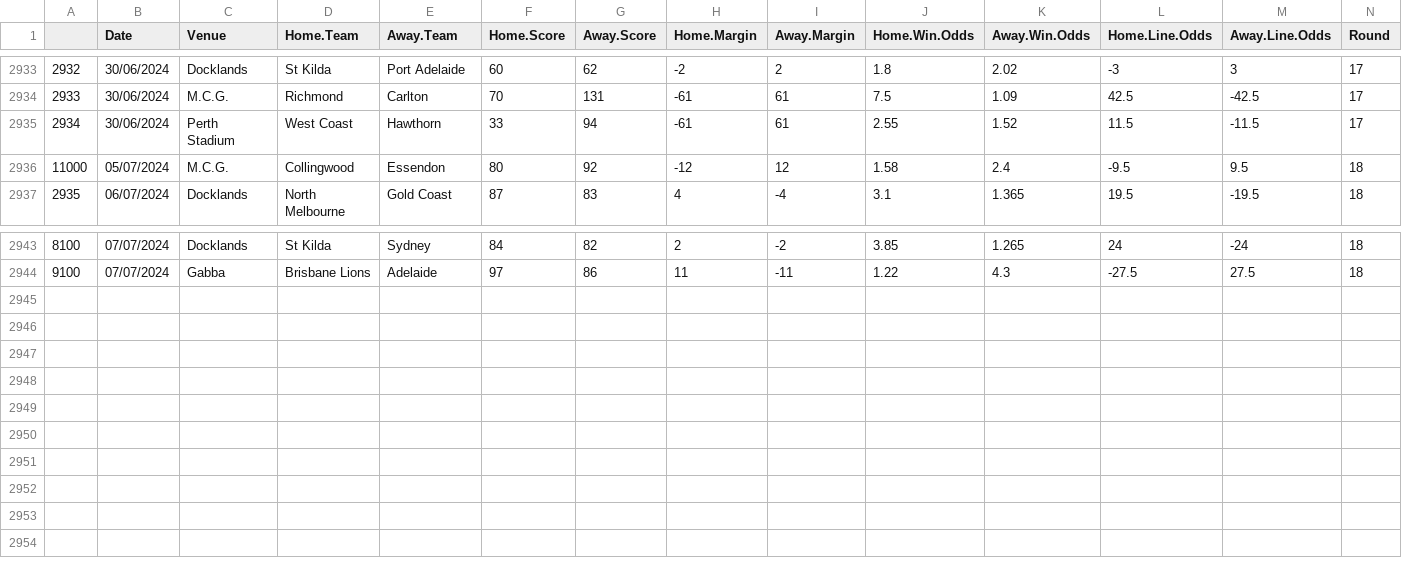
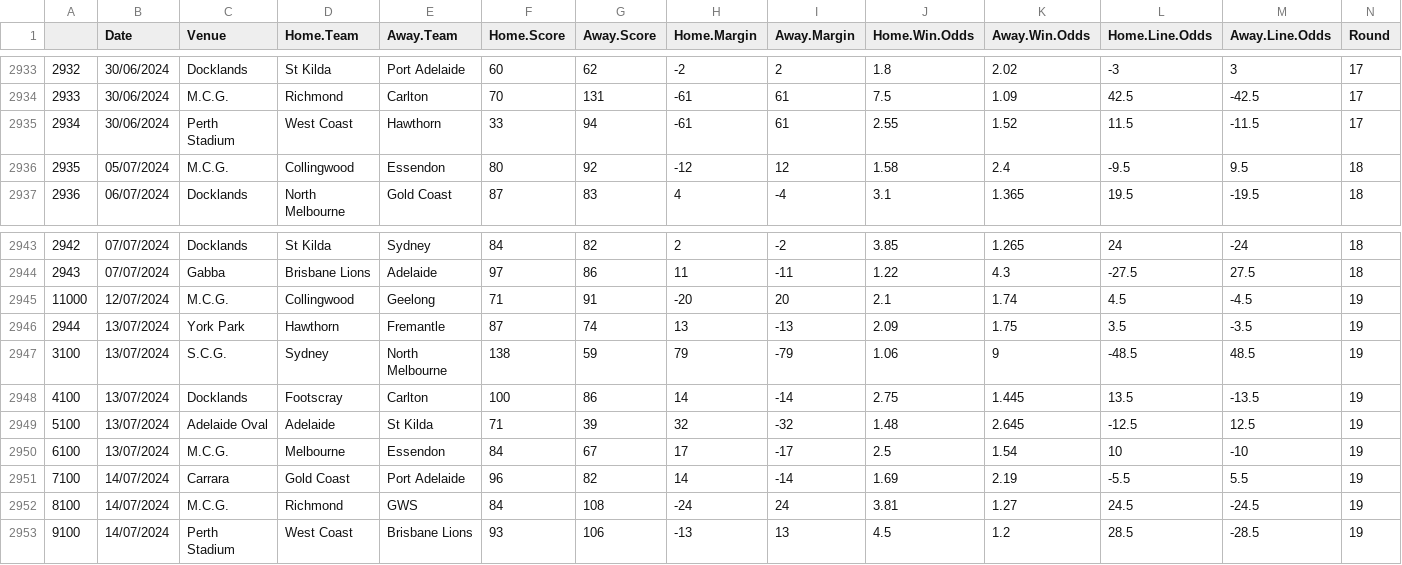
Before and after one commit to mitch-mooney/AFL_Predictions, a CSV file: csv_files/betting_odds.csv, drawn as a sheet; only a part is shown, gaps mark what is left out; rows hold the shown columns only; the diff names each change by its address in the sheet, - before the commit and + after, or states it on an @@ line.

Commit message:
Round 19 2024 commit 1

```diff
--- a/csv_files/betting_odds.csv
+++ b/csv_files/betting_odds.csv
@@ column A renumbered between rows 2936 and 2944 @@
+row 2945: 11000 | 12/07/2024 | M.C.G. | Collingwood | Geelong | 71 | 91 | -20 | 20 | 2.1 | 1.74 | 4.5 | -4.5 | 19
+row 2946: 2944 | 13/07/2024 | York Park | Hawthorn | Fremantle | 87 | 74 | 13 | -13 | 2.09 | 1.75 | 3.5 | -3.5 | 19
+row 2947: 3100 | 13/07/2024 | S.C.G. | Sydney | North Melbourne | 138 | 59 | 79 | -79 | 1.06 | 9 | -48.5 | 48.5 | 19
+row 2948: 4100 | 13/07/2024 | Docklands | Footscray | Carlton | 100 | 86 | 14 | -14 | 2.75 | 1.445 | 13.5 | -13.5 | 19
+row 2949: 5100 | 13/07/2024 | Adelaide Oval | Adelaide | St Kilda | 71 | 39 | 32 | -32 | 1.48 | 2.645 | -12.5 | 12.5 | 19
+row 2950: 6100 | 13/07/2024 | M.C.G. | Melbourne | Essendon | 84 | 67 | 17 | -17 | 2.5 | 1.54 | 10 | -10 | 19
+row 2951: 7100 | 14/07/2024 | Carrara | Gold Coast | Port Adelaide | 96 | 82 | 14 | -14 | 1.69 | 2.19 | -5.5 | 5.5 | 19
+row 2952: 8100 | 14/07/2024 | M.C.G. | Richmond | GWS | 84 | 108 | -24 | 24 | 3.81 | 1.27 | 24.5 | -24.5 | 19
+row 2953: 9100 | 14/07/2024 | Perth Stadium | West Coast | Brisbane Lions | 93 | 106 | -13 | 13 | 4.5 | 1.2 | 28.5 | -28.5 | 19
```
Also changed, not shown: csv_files/Team_Ratings.csv, csv_files/round_predictions.csv, 1 other file.
